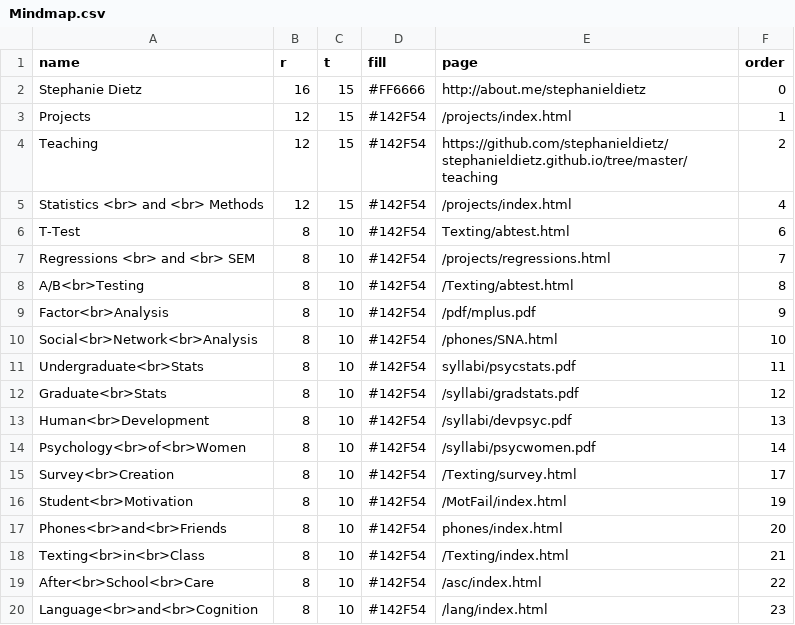
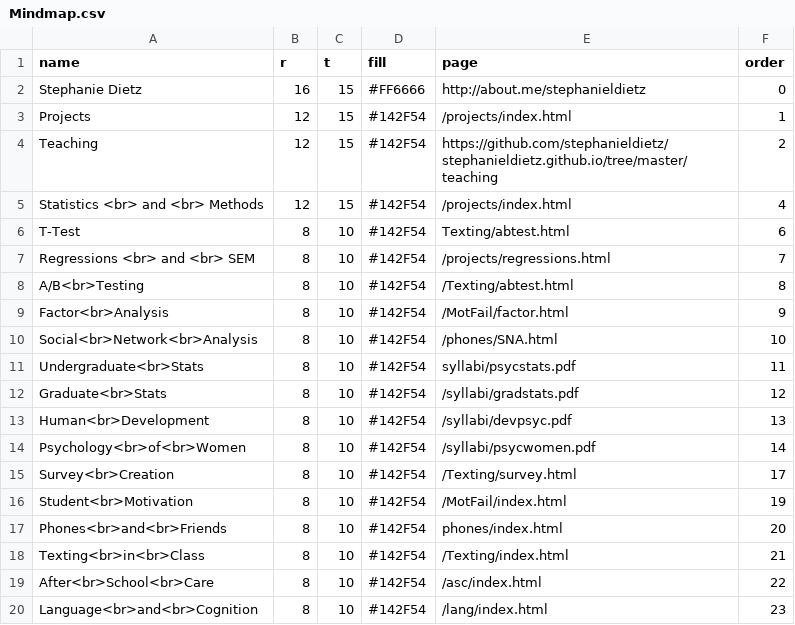
Before and after one commit to stephanieldietz/stephanieldietz.github.io, a CSV file: Mindmap.csv, drawn as a sheet.

Commit message:
Added factor analysis sub page

```diff
--- a/Mindmap.csv
+++ b/Mindmap.csv
@@ -8,3 +8,3 @@ Regressions <br> and <br> SEM,8,10,#142F54,/projects/regressions.html,7
 A/B<br>Testing,8,10,#142F54,/Texting/abtest.html,8
-Factor<br>Analysis,8,10,#142F54,/pdf/mplus.pdf,9
+Factor<br>Analysis,8,10,#142F54,/MotFail/factor.html,9
 Social<br>Network<br>Analysis,8,10,#142F54,/phones/SNA.html,10
```
Also changed, not shown: 1 other file.
